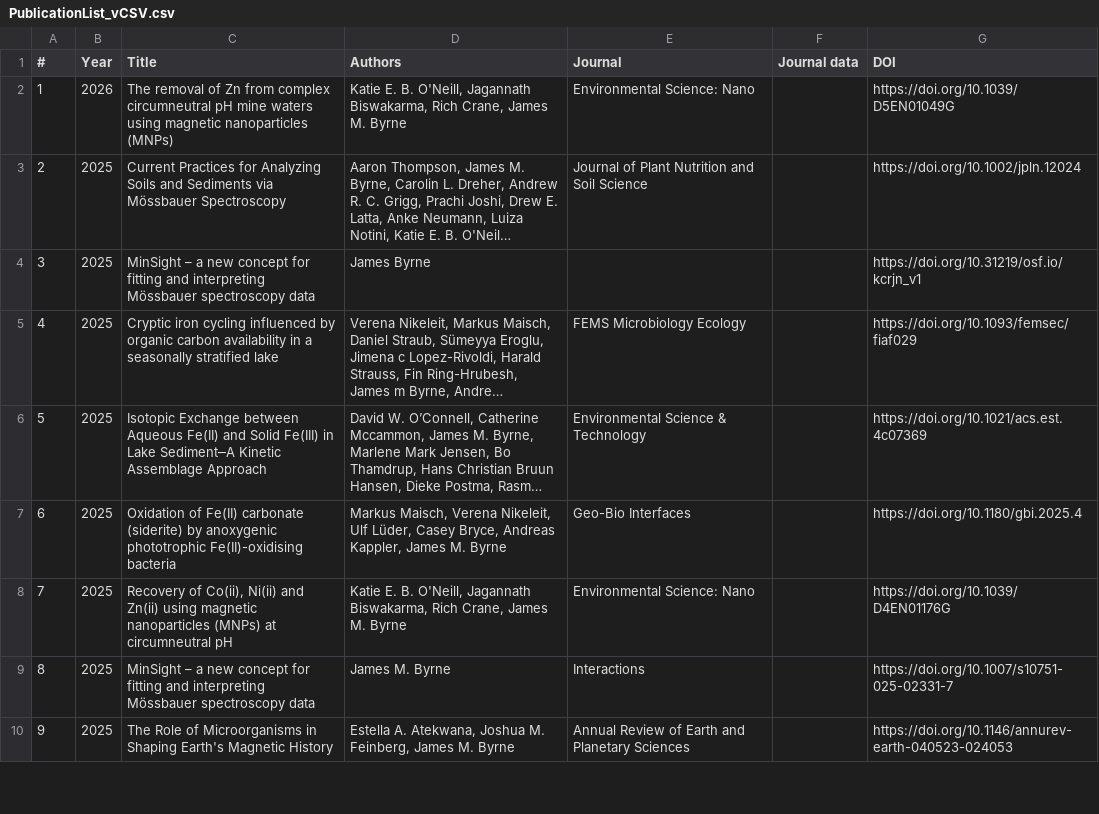
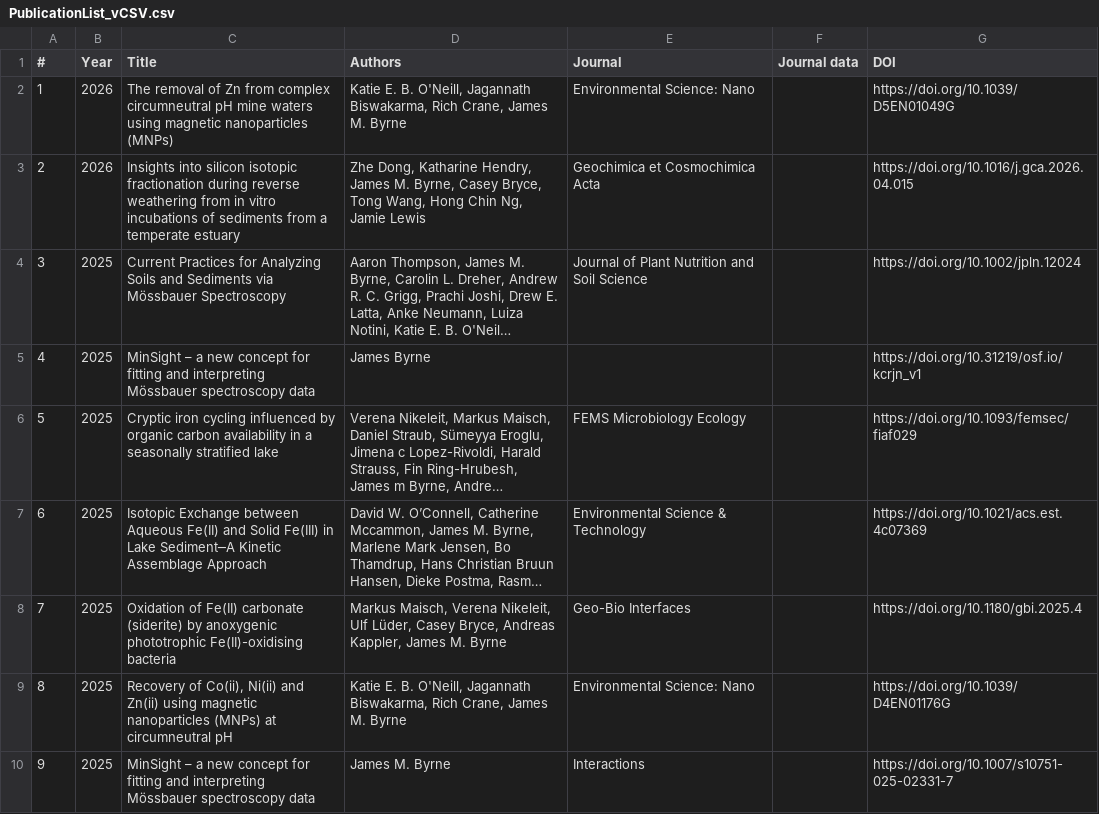
Before and after one commit to envmin/bristolbiogeochem, a CSV file: csv/PublicationList_vCSV.csv, drawn as a sheet; only a part is shown; the shorter side is filled out with more unchanged rows; long unchanged cells end in …; addresses are those after the commit; the diff names each change by its address in the sheet, - before the commit and + after, or states it on an @@ line.

```diff
--- a/csv/PublicationList_vCSV.csv
+++ b/csv/PublicationList_vCSV.csv
+row 3: 2 | 2026 | Insights into silicon isotopic fractionation during reverse weathering from in vitro incubations of sediments from a temperate estuary | Zhe Dong, Katharine Hendry, James M. Byrne, Casey Bryce, Tong Wang, Hong Chin Ng, Jamie Lewis | Geochimica et Cosmochimica Acta |  | https://doi.org/10.1016/j.gca.2026.04.015
@@ column A (#) renumbered from row 4 down @@
```
